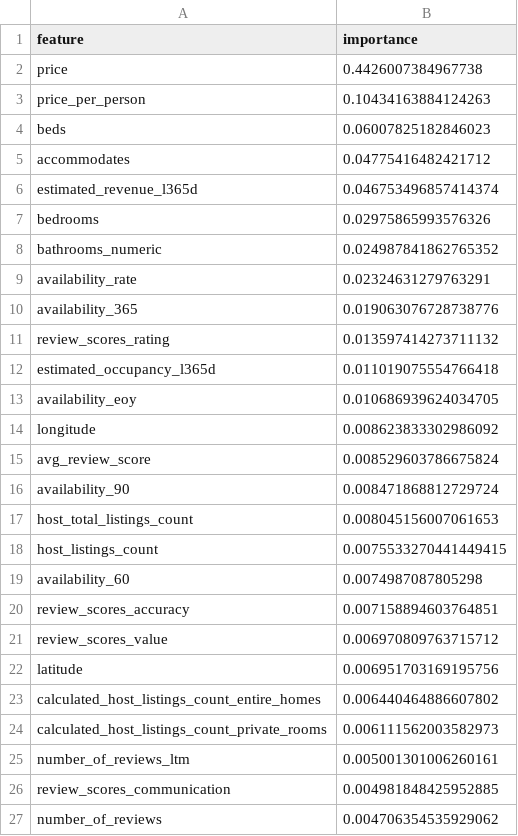
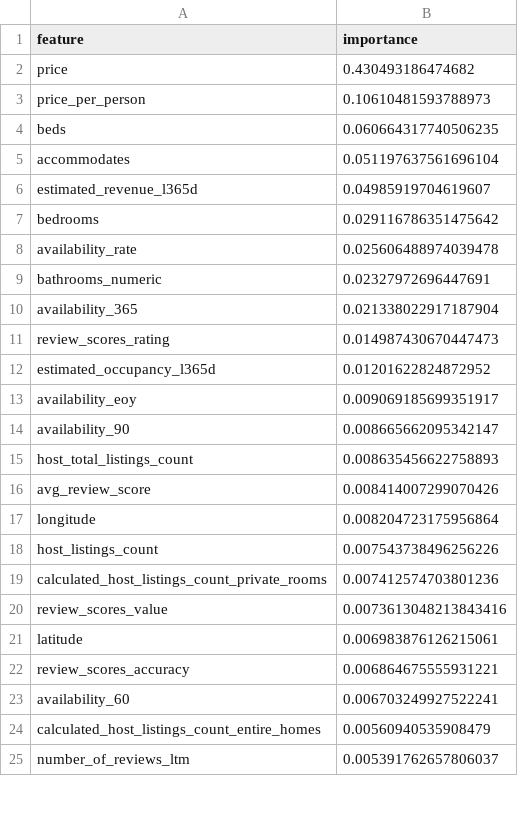
Before and after one commit to MuhammedFatihAsan/ML-Project, a CSV file: data/processed/random_forest_feature_importance.csv, drawn as a sheet; only a part is shown; the diff covers the shown part only.

```diff
--- a/data/processed/random_forest_feature_importance.csv
+++ b/data/processed/random_forest_feature_importance.csv
@@ -1,27 +1,25 @@
 feature,importance
-price,0.4426007384967738
-price_per_person,0.10434163884124263
-beds,0.06007825182846023
-accommodates,0.04775416482421712
-estimated_revenue_l365d,0.046753496857414374
-bedrooms,0.02975865993576326
-bathrooms_numeric,0.024987841862765352
-availability_rate,0.02324631279763291
-availability_365,0.019063076728738776
-review_scores_rating,0.013597414273711132
-estimated_occupancy_l365d,0.011019075554766418
-availability_eoy,0.010686939624034705
-longitude,0.008623833302986092
-avg_review_score,0.008529603786675824
-availability_90,0.008471868812729724
-host_total_listings_count,0.008045156007061653
-host_listings_count,0.0075533270441449415
-availability_60,0.0074987087805298
-review_scores_accuracy,0.007158894603764851
-review_scores_value,0.006970809763715712
-latitude,0.006951703169195756
-calculated_host_listings_count_entire_homes,0.006440464886607802
-calculated_host_listings_count_private_rooms,0.006111562003582973
-number_of_reviews_ltm,0.005001301006260161
-review_scores_communication,0.004981848425952885
-number_of_reviews,0.004706354535929062
+price,0.430493186474682
+price_per_person,0.10610481593788973
+beds,0.060664317740506235
+accommodates,0.051197637561696104
+estimated_revenue_l365d,0.04985919704619607
+bedrooms,0.029116786351475642
+availability_rate,0.025606488974039478
+bathrooms_numeric,0.02327972696447691
+availability_365,0.021338022917187904
+review_scores_rating,0.014987430670447473
+estimated_occupancy_l365d,0.01201622824872952
+availability_eoy,0.009069185699351917
+availability_90,0.008665662095342147
+host_total_listings_count,0.008635456622758893
+avg_review_score,0.008414007299070426
+longitude,0.008204723175956864
+host_listings_count,0.007543738496256226
+calculated_host_listings_count_private_rooms,0.007412574703801236
+review_scores_value,0.0073613048213843416
+latitude,0.006983876126215061
+review_scores_accuracy,0.006864675555931221
+availability_60,0.006703249927522241
+calculated_host_listings_count_entire_homes,0.00560940535908479
+number_of_reviews_ltm,0.005391762657806037
```
Also changed, not shown: 13 added rows, 11 removed rows and 23 edited cells elsewhere in this file, data/processed/logistic_regression_predictions.csv, data/processed/xgboost_feature_importance.csv, 39 other files.
